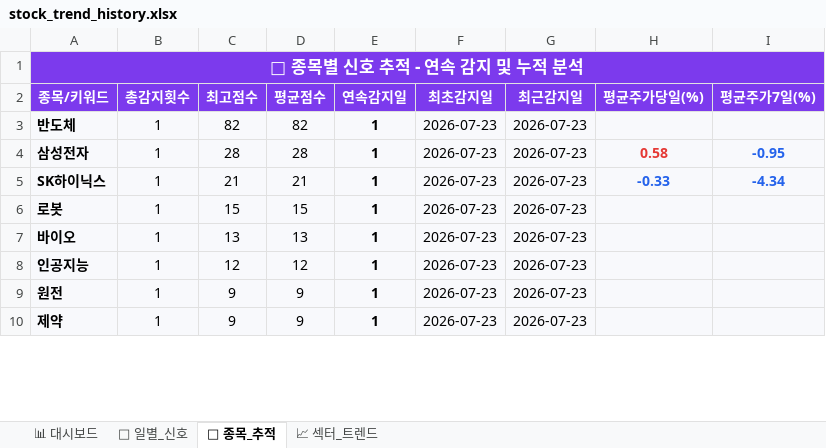
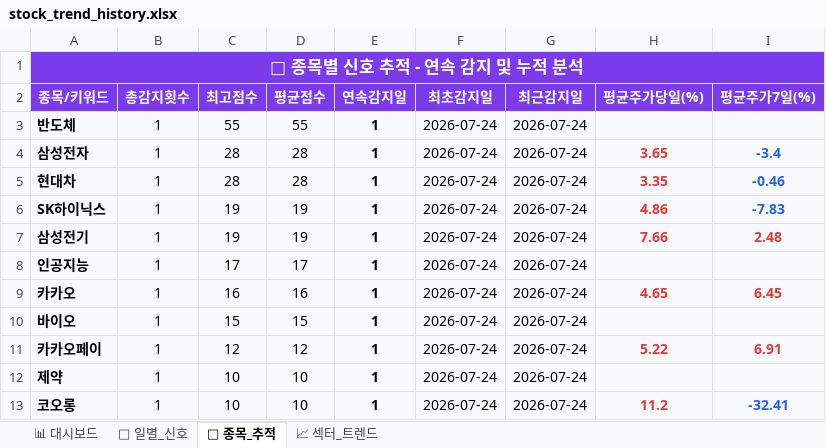
Before and after one commit to makitjung/stock-platform, an Excel workbook: trend/stock_trend_history.xlsx, sheet 🎯 종목_추적, drawn as a sheet; only a part is shown; values as stored, in another font and other column widths than the file's, no borders; removed rows and columns are numbered as before the commit, all else as after; the diff covers the shown part only; the diff names each change by its address in the sheet, - before the commit and + after, or states it on an @@ line.

```diff
--- a/trend/stock_trend_history.xlsx (sheet 🎯 종목_추적)
+++ b/trend/stock_trend_history.xlsx (sheet 🎯 종목_추적)
-C3 (최고점수): 82
+C3 (최고점수): 55
-D3 (평균점수): 82
+D3 (평균점수): 55
-F3:F4 (최초감지일): 2026-07-23
+F3:F4 (최초감지일): 2026-07-24
-G3:G4 (최근감지일): 2026-07-23
+G3:G4 (최근감지일): 2026-07-24
-H4 (평균주가당일(%)): 0.58
+H4 (평균주가당일(%)): 3.65
-I4 (평균주가7일(%)): -0.95
+I4 (평균주가7일(%)): -3.4
+row 5: 현대차 | 1 | 28 | 28 | 1 | 2026-07-24 | 2026-07-24 | 3.35 | -0.46
-C6 (최고점수): 21
+C6 (최고점수): 19
-D6 (평균점수): 21
+D6 (평균점수): 19
-F6 (최초감지일): 2026-07-23
+F6 (최초감지일): 2026-07-24
-G6 (최근감지일): 2026-07-23
+G6 (최근감지일): 2026-07-24
-H6 (평균주가당일(%)): -0.33
+H6 (평균주가당일(%)): 4.86
-H6 text colour: #2563EB
+H6 text colour: #E53935
-I6 (평균주가7일(%)): -4.34
+I6 (평균주가7일(%)): -7.83
-row 6: 로봇 | 1 | 15 | 15 | 1 | 2026-07-23 | 2026-07-23
+row 7: 삼성전기 | 1 | 19 | 19 | 1 | 2026-07-24 | 2026-07-24 | 7.66 | 2.48
+row 8: 인공지능 | 1 | 17 | 17 | 1 | 2026-07-24 | 2026-07-24
+row 9: 카카오 | 1 | 16 | 16 | 1 | 2026-07-24 | 2026-07-24 | 4.65 | 6.45
-C10 (최고점수): 13
+C10 (최고점수): 15
-D10 (평균점수): 13
+D10 (평균점수): 15
-F10:F11 (최초감지일): 2026-07-23
+F10:F11 (최초감지일): 2026-07-24
-G10:G11 (최근감지일): 2026-07-23
+G10:G11 (최근감지일): 2026-07-24
-A11 (종목/키워드): 인공지능
+A11 (종목/키워드): 카카오페이
-H11 (평균주가당일(%)): (empty)
+H11 (평균주가당일(%)): 5.22
-I11 (평균주가7일(%)): (empty)
+I11 (평균주가7일(%)): 6.91
-row 9: 원전 | 1 | 9 | 9 | 1 | 2026-07-23 | 2026-07-23
-C12 (최고점수): 9
+C12 (최고점수): 10
-D12 (평균점수): 9
+D12 (평균점수): 10
-F12 (최초감지일): 2026-07-23
+F12 (최초감지일): 2026-07-24
-G12 (최근감지일): 2026-07-23
+G12 (최근감지일): 2026-07-24
+row 13: 코오롱 | 1 | 10 | 10 | 1 | 2026-07-24 | 2026-07-24 | 11.2 | -32.41
```
Also changed, not shown: 15 added rows, 18 removed rows, 113 edited cells and cell formats elsewhere in this sheet, sheet 📅 일별_신호, sheet 📈 섹터_트렌드, sheet 📊 대시보드, 13 other files.
